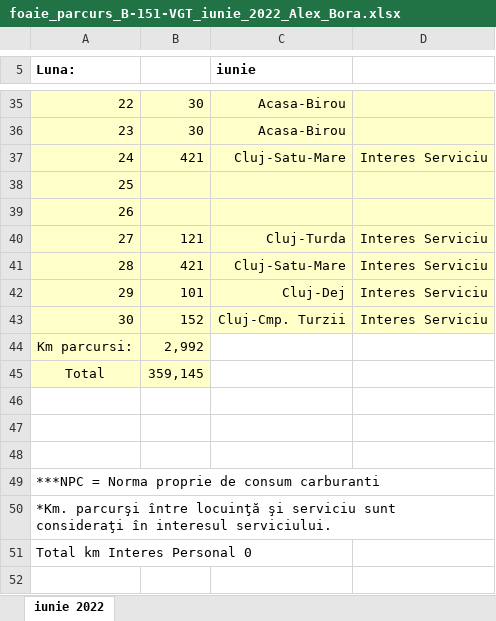
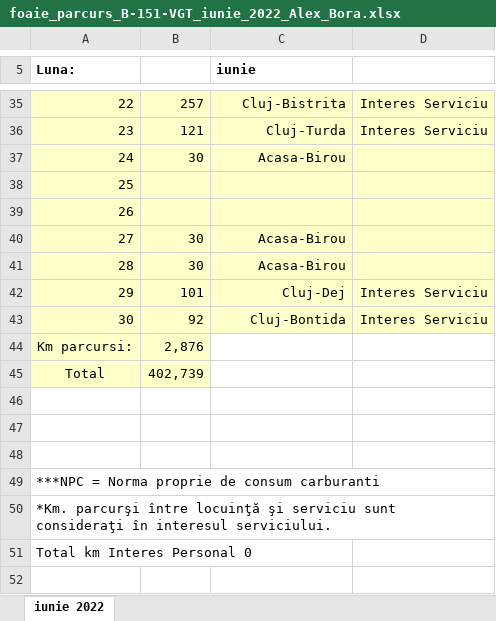
Before and after one commit to alexbora/parcurs, an Excel workbook: SCRATCH/CLEAN/foaie_parcurs_B-151-VGT_iunie_2022_Alex_Bora.xlsx, sheet iunie 2022, drawn as a sheet; only a part is shown, gaps mark what is left out; values as stored, in another font and other column widths than the file's, no borders; charts and pictures not drawn; the diff covers the shown part only; the diff names each change by its address in the sheet, - before the commit and + after, or states it on an @@ line.

```diff
--- a/SCRATCH/CLEAN/foaie_parcurs_B-151-VGT_iunie_2022_Alex_Bora.xlsx (sheet iunie 2022)
+++ b/SCRATCH/CLEAN/foaie_parcurs_B-151-VGT_iunie_2022_Alex_Bora.xlsx (sheet iunie 2022)
-B35: 30
+B35: 257
-C35 (iunie): Acasa-Birou
+C35 (iunie): Cluj-Bistrita
-D35:D36: (empty)
+D35:D36: Interes Serviciu
-B36: 30
+B36: 121
-C36 (iunie): Acasa-Birou
+C36 (iunie): Cluj-Turda
-B37: 421
+B37: 30
-C37 (iunie): Cluj-Satu-Mare
+C37 (iunie): Acasa-Birou
-D37: Interes Serviciu
+D37: (empty)
-B40: 121
+B40: 30
-C40 (iunie): Cluj-Turda
+C40 (iunie): Acasa-Birou
-D40:D41: Interes Serviciu
+D40:D41: (empty)
-B41: 421
+B41: 30
-C41 (iunie): Cluj-Satu-Mare
+C41 (iunie): Acasa-Birou
-B43: 152
+B43: 92
-C43 (iunie): Cluj-Cmp. Turzii
+C43 (iunie): Cluj-Bontida
-B44: 2,992
+B44: 2,876
-B45: 359,145
+B45: 402,739
```
Also changed, not shown: 32 edited cells elsewhere in this sheet, 8 other files.
